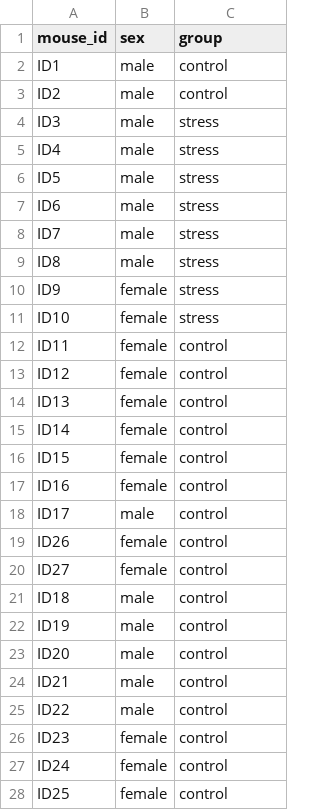
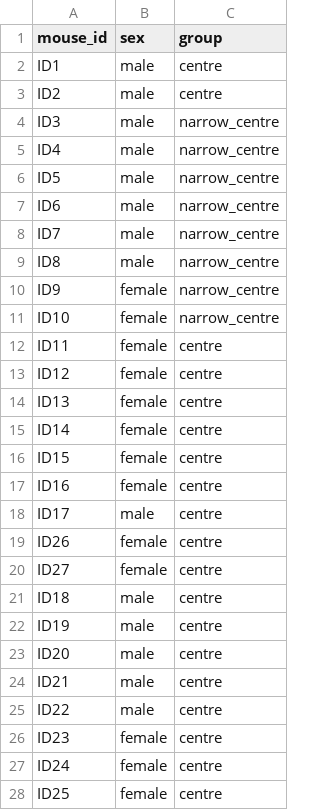
Before and after one commit to madhavana13/behaviour_stat_pipeline, a CSV file: data/metadata/subjects_lm.csv, drawn as a sheet.

Commit message:
chore(lm): encode starting position as group for pilot linemaze data

```diff
--- a/data/metadata/subjects_lm.csv
+++ b/data/metadata/subjects_lm.csv
@@ -1,28 +1,28 @@
 mouse_id,sex,group
-ID1,male,control
-ID2,male,control
-ID3,male,stress
-ID4,male,stress
-ID5,male,stress
-ID6,male,stress
-ID7,male,stress
-ID8,male,stress
-ID9,female,stress
-ID10,female,stress
-ID11,female,control
-ID12,female,control
-ID13,female,control
-ID14,female,control
-ID15,female,control
-ID16,female,control
-ID17,male,control
-ID26,female,control
-ID27,female,control
-ID18,male,control
-ID19,male,control
-ID20,male,control
-ID21,male,control
-ID22,male,control
-ID23,female,control
-ID24,female,control
-ID25,female,control
+ID1,male,centre
+ID2,male,centre
+ID3,male,narrow_centre
+ID4,male,narrow_centre
+ID5,male,narrow_centre
+ID6,male,narrow_centre
+ID7,male,narrow_centre
+ID8,male,narrow_centre
+ID9,female,narrow_centre
+ID10,female,narrow_centre
+ID11,female,centre
+ID12,female,centre
+ID13,female,centre
+ID14,female,centre
+ID15,female,centre
+ID16,female,centre
+ID17,male,centre
+ID26,female,centre
+ID27,female,centre
+ID18,male,centre
+ID19,male,centre
+ID20,male,centre
+ID21,male,centre
+ID22,male,centre
+ID23,female,centre
+ID24,female,centre
+ID25,female,centre
```
